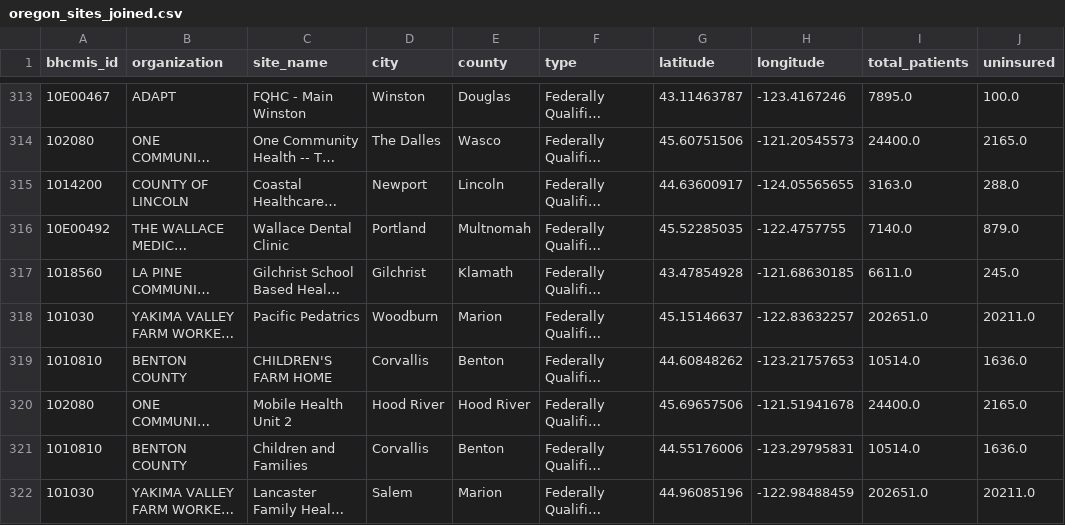
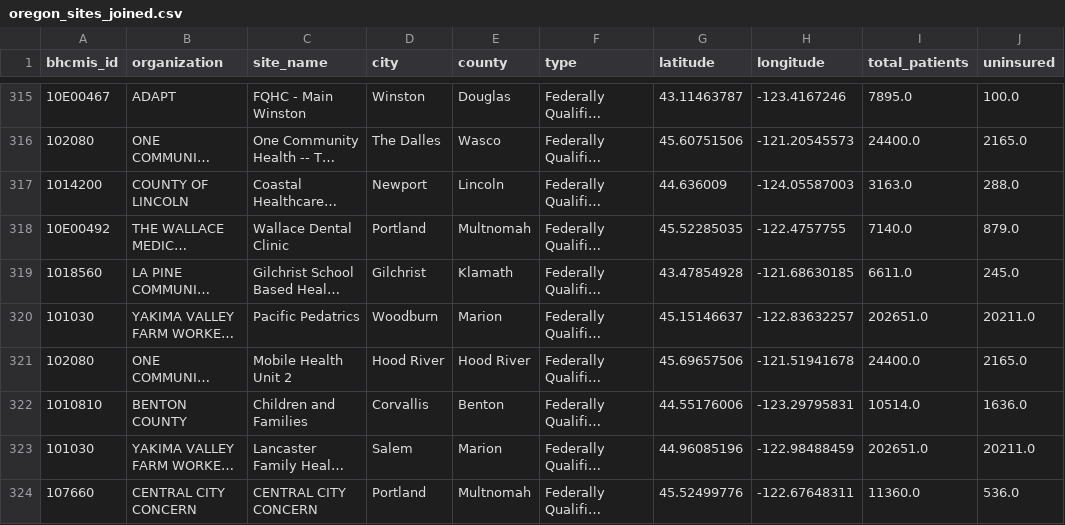
Before and after one commit to pitzer-e/pitzer-e.github.io, a CSV file: projects/oregon-fqhc/data/processed/oregon_sites_joined.csv, drawn as a sheet; only a part is shown, gaps mark what is left out; the shorter side is filled out with more unchanged rows; long unchanged cells end in …; addresses are those after the commit; the diff covers the shown part only; the diff names each change by its address in the sheet, - before the commit and + after, or states it on an @@ line.

```diff
--- a/projects/oregon-fqhc/data/processed/oregon_sites_joined.csv
+++ b/projects/oregon-fqhc/data/processed/oregon_sites_joined.csv
-G317 (latitude): 44.63600917
+G317 (latitude): 44.636009
-H317 (longitude): -124.05565655
+H317 (longitude): -124.05587003
@@ row 319 moved to row 234: 1010810 @@
```
Also changed, not shown: 1 added row, 1 removed row, 6 moved rows and 38 edited cells elsewhere in this file, projects/oregon-fqhc/data/processed/oregon_sites.csv, 8 other files.
